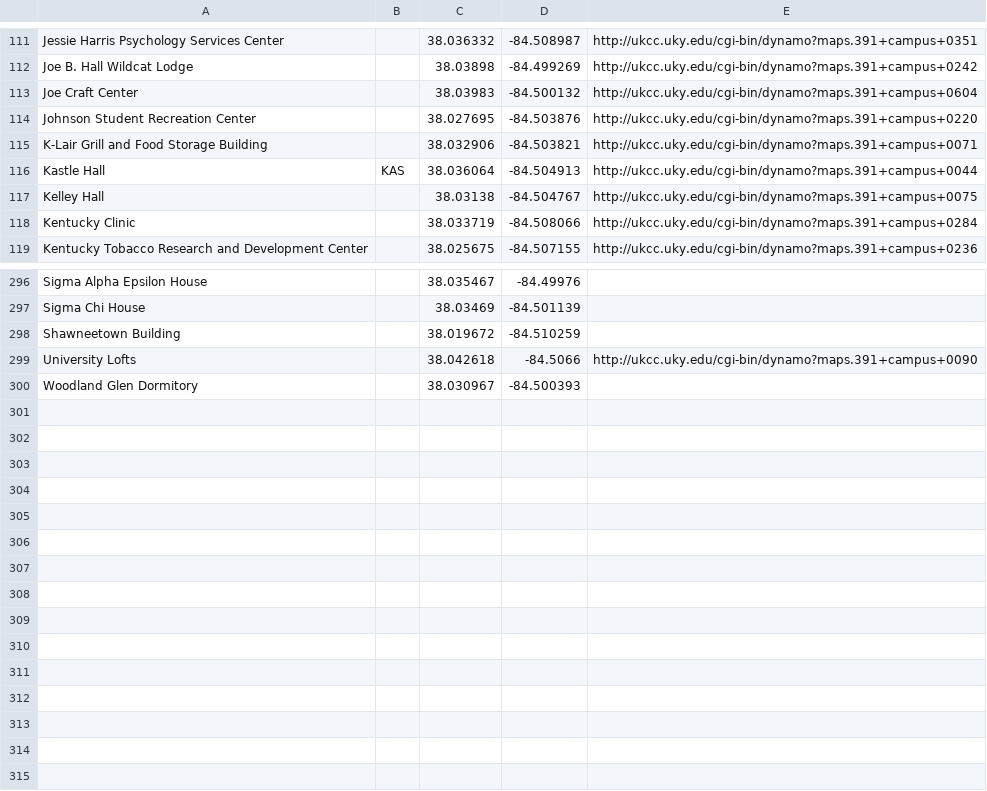
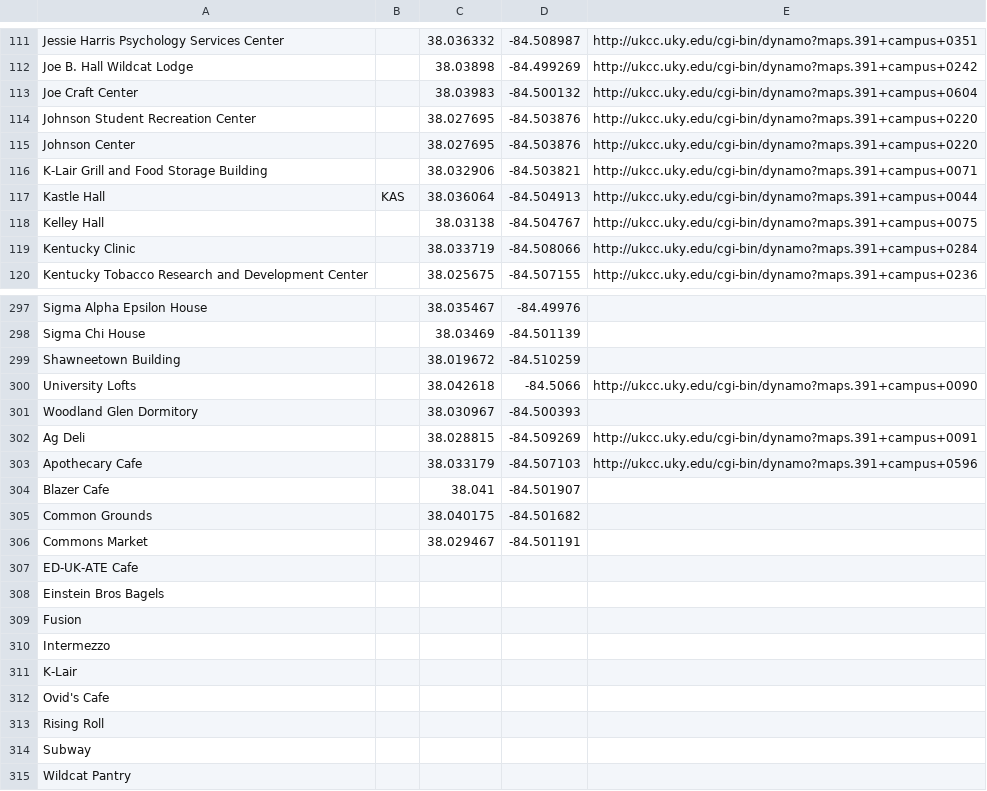
Before and after one commit to UKMaApp/UKMaApp, a CSV file: app/src/main/assets/Buildings.csv, drawn as a sheet; only a part is shown, gaps mark what is left out.

Commit message:
.csv update again...

```diff
--- a/app/src/main/assets/Buildings.csv
+++ b/app/src/main/assets/Buildings.csv
@@ -114,2 +114,3 @@ Joe Craft Center,,38.03983,-84.500132,http://ukcc.uky.edu/cgi-bin/dynamo?maps.39
 Johnson Student Recreation Center,,38.027695,-84.503876,http://ukcc.uky.edu/cgi-bin/dynamo?maps.391+campus+0220
+Johnson Center,,38.027695,-84.503876,http://ukcc.uky.edu/cgi-bin/dynamo?maps.391+campus+0220
 K-Lair Grill and Food Storage Building,,38.032906,-84.503821,http://ukcc.uky.edu/cgi-bin/dynamo?maps.391+campus+0071
@@ -300 +301,15 @@ University Lofts,,38.042618,-84.5066,http://ukcc.uky.edu/cgi-bin/dynamo?maps.391
 Woodland Glen Dormitory,,38.030967,-84.500393,
+Ag Deli,,38.028815,-84.509269,http://ukcc.uky.edu/cgi-bin/dynamo?maps.391+campus+0091
+Apothecary Cafe,,38.033179,-84.507103,http://ukcc.uky.edu/cgi-bin/dynamo?maps.391+campus+0596
+Blazer Cafe,,38.041,-84.501907,
+Common Grounds,,38.040175,-84.501682,
+Commons Market,,38.029467,-84.501191,
+ED-UK-ATE Cafe,,,,
+Einstein Bros Bagels,,,,
+Fusion,,,,
+Intermezzo,,,,
+K-Lair,,,,
+Ovid's Cafe,,,,
+Rising Roll,,,,
+Subway,,,,
+Wildcat Pantry,,,,
```
